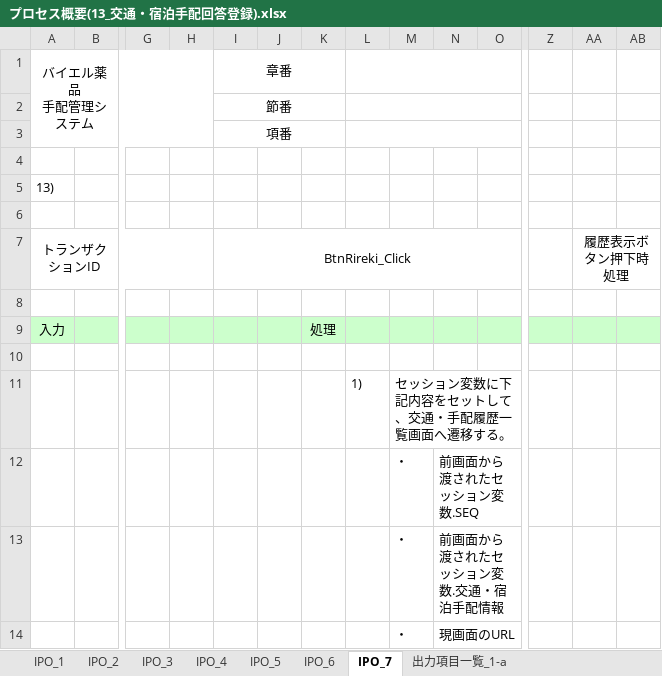
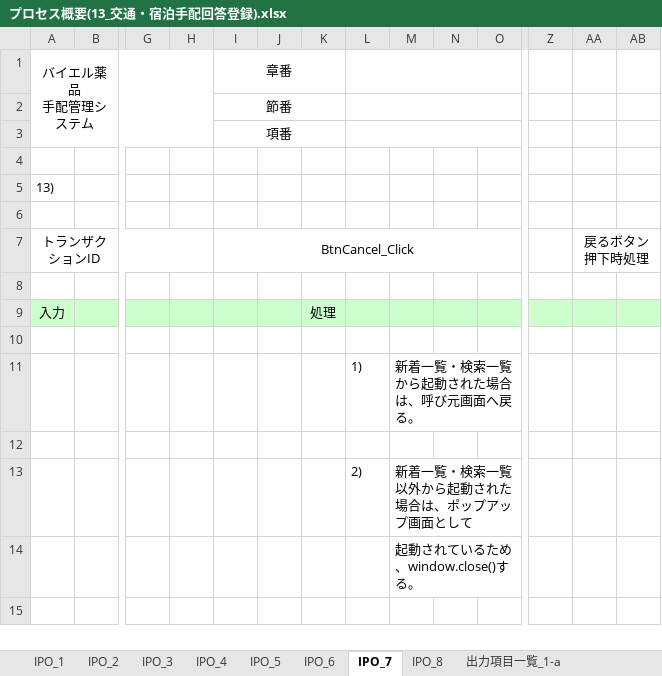
Before and after one commit to MakoYamada/pj_monolith, an Excel workbook: 20 開発資料/03.詳細設計/プロセス概要(13_交通・宿泊手配回答登録).xlsx, sheet IPO_7, drawn as a sheet; only a part is shown, gaps mark what is left out; values as stored, in another font and other column widths than the file's, no borders; charts and pictures not drawn; removed rows and columns are numbered as before the commit, all else as after; rows hold the shown columns only; the diff names each change by its address in the sheet, - before the commit and + after, or states it on an @@ line.

```diff
--- a/20 開発資料/03.詳細設計/プロセス概要(13_交通・宿泊手配回答登録).xlsx (sheet IPO_7)
+++ b/20 開発資料/03.詳細設計/プロセス概要(13_交通・宿泊手配回答登録).xlsx (sheet IPO_7)
+sheet tab: IPO_8
-I7: BtnRireki_Click
+I7: BtnCancel_Click
-AA7: 履歴表示ボタン押下時処理
+AA7: 戻るボタン押下時処理
-M11: セッション変数に下記内容をセットして、交通・手配履歴一覧画面へ遷移する。
+M11: 新着一覧・検索一覧から起動された場合は、呼び元画面へ戻る。
-row 12:  |  |  |  |  |  |  |  | ・ | 前画面から渡されたセッション変数.SEQ
+row 12: (empty)
-row 13:  |  |  |  |  |  |  |  | ・ | 前画面から渡されたセッション変数.交通・宿泊手配情報
-row 14:  |  |  |  |  |  |  |  | ・ | 現画面のURL
+row 13:  |  |  |  |  |  |  | 2) | 新着一覧・検索一覧以外から起動された場合は、ポップアップ画面として
+row 14:  |  |  |  |  |  |  |  | 起動されているため、window.close()する。
```
Also changed, not shown: sheet 出力項目一覧_1-a, sheet IPO_4, sheet IPO_6, sheet IPO_5, sheet IPO_3, sheet IPO_2, charts or pictures, 1 other file.
